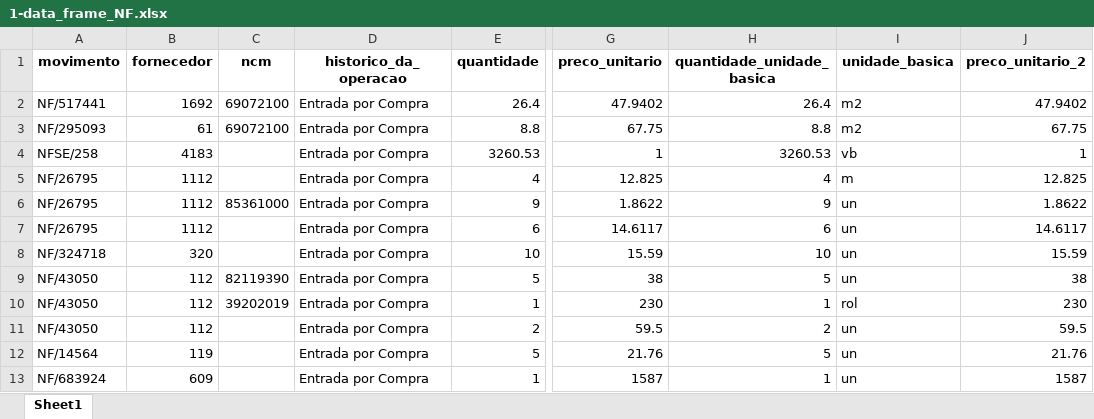
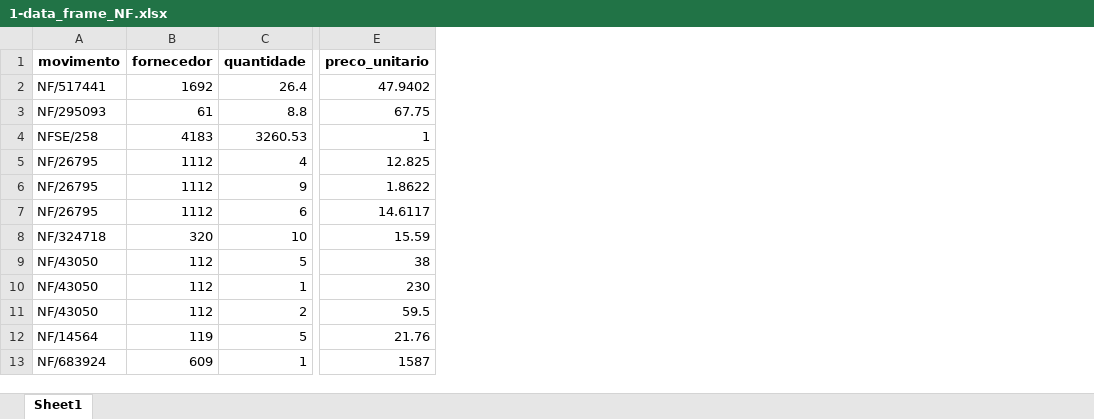
Before and after one commit to thalys22/Projeto-Suprimentos, an Excel workbook: data/1-data_frame_NF.xlsx, sheet Sheet1, drawn as a sheet; only a part is shown, gaps mark what is left out; values as stored, in another font and other column widths than the file's, no borders; the diff names each change by its address in the sheet, - before the commit and + after, or states it on an @@ line.

```diff
--- a/data/1-data_frame_NF.xlsx (sheet Sheet1)
+++ b/data/1-data_frame_NF.xlsx (sheet Sheet1)
-column C (ncm), rows 2-10: 69072100 | 69072100 |  |  | 85361000 |  |  | 82119390 | 39202019
-column D (historico_da_operacao), rows 2-13: all Entrada por Compra
-column H (quantidade_unidade_basica), rows 2-13: 26.4 | 8.8 | 3260.53 | 4 | 9 | 6 | 10 | 5 | 1 | 2 | 5 | 1
-column I (unidade_basica), rows 2-13: m2 | m2 | vb | m | un | un | un | un | rol | un | un | un
-column J (preco_unitario_2), rows 2-13: 47.9402 | 67.75 | 1 | 12.825 | 1.8622 | 14.6117 | 15.59 | 38 | 230 | 59.5 | 21.76 | 1587
```
Also changed, not shown: data/2-data_frame_medicoes.xlsx, data/3-data_frame_cesta_consolidado.xlsx, 26 other files.
